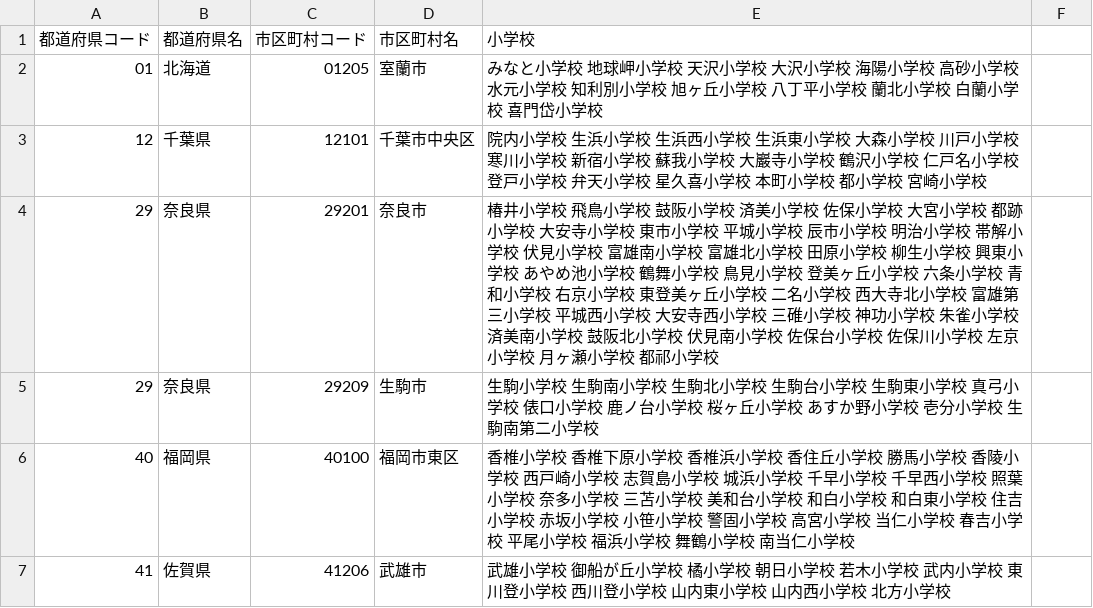
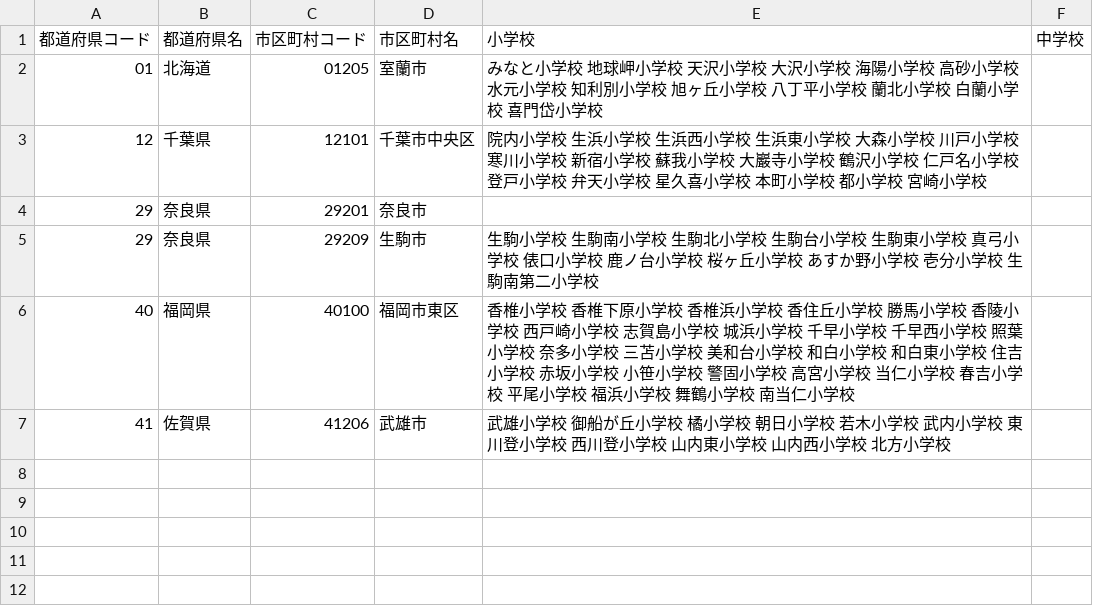
Before and after one commit to 4919/4919.jp, a CSV file: identifiers/areas.csv, drawn as a sheet; the diff names each change by its address in the sheet, - before the commit and + after, or states it on an @@ line.

```diff
--- a/identifiers/areas.csv
+++ b/identifiers/areas.csv
-F1: (empty)
+F1: 中学校
-E4 (小学校): 椿井小学校 飛鳥小学校 鼓阪小学校 済美小学校 佐保小学校 大宮小学校 都跡小学校 大安寺小学校 東市小学校 平城小学校 辰市小学校 明治小学校 帯解小学校 伏見小学校 富雄南小学校 富雄北小学校 田原小学校 柳生小学校 興東小学校 あやめ池小学校 鶴舞小学校 鳥見小学校 登美ヶ丘小学校 六条小学校 青和小学校 右京小学校 東登美ヶ丘小学校 二名小学校 西大寺北小学校 富雄第三小学校 平城西小学校 大安寺西小学校 三碓小学校 神功小学校 朱雀小学校 済美南小学校 鼓阪北小学校 伏見南小学校 佐保台小学校 佐保川小学校 左京小学校 月ヶ瀬小学校 都祁小学校
+E4 (小学校): (empty)
```
Also changed, not shown: identifiers/distributors.csv, 1 other file.
